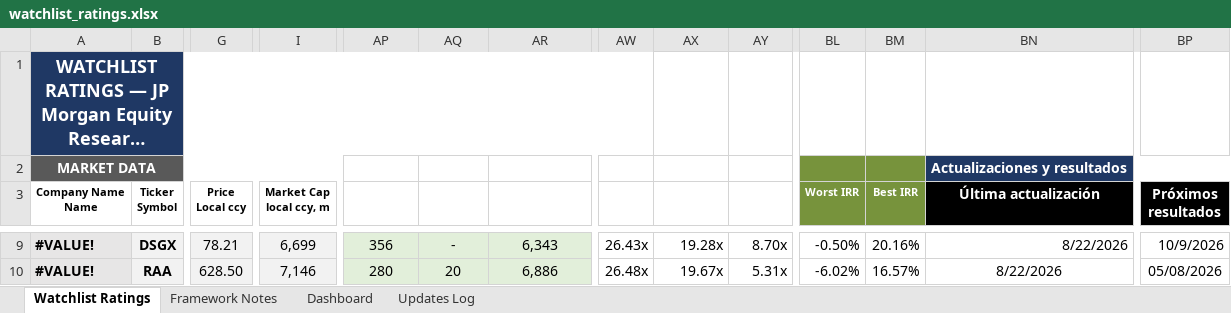
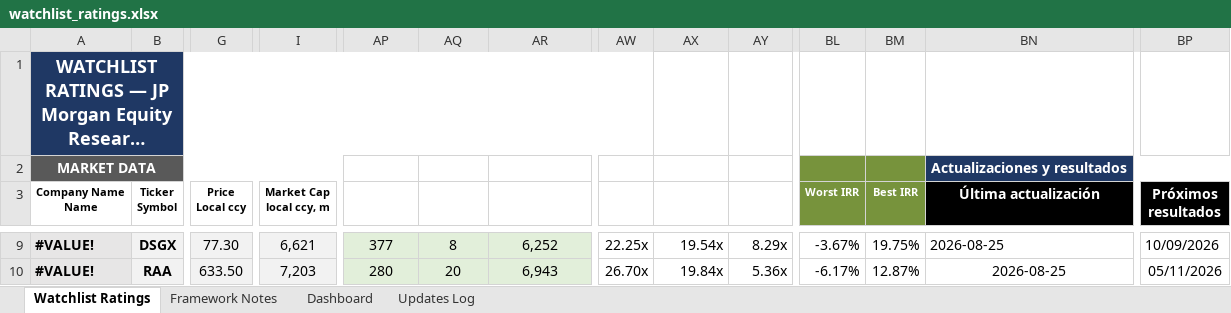
Before and after one commit to boletix/watchlist-dashboard, an Excel workbook: data/raw/watchlist_ratings.xlsx, sheet Watchlist Ratings, drawn as a sheet; only a part is shown, gaps mark what is left out; long unchanged cells end in …; values as stored, in another font and other column widths than the file's, no borders; the diff covers the shown part only; the diff names each change by its address in the sheet, - before the commit and + after, or states it on an @@ line.

```diff
--- a/data/raw/watchlist_ratings.xlsx (sheet Watchlist Ratings)
+++ b/data/raw/watchlist_ratings.xlsx (sheet Watchlist Ratings)
-G9 (Price Local ccy): 78.21
+G9 (Price Local ccy): 77.30
-I9 (Market Cap local ccy, m): 6,699
+I9 (Market Cap local ccy, m): 6,621
-AP9 (Cash & Equivalents): 356
+AP9 (Cash & Equivalents): 377
-AQ9 (Total Debt): -
+AQ9 (Total Debt): 8
-AR9 (Enterprise Value): 6,343
+AR9 (Enterprise Value): 6,252
-AW9 (EV / FCF): 26.43x
+AW9 (EV / FCF): 22.25x
-AX9 (EV / EBITDA): 19.28x
+AX9 (EV / EBITDA): 19.54x
-AY9 (EV / Sales): 8.70x
+AY9 (EV / Sales): 8.29x
-BL9 (Worst IRR): -0.50%
+BL9 (Worst IRR): -3.67%
-BM9 (Best IRR): 20.16%
+BM9 (Best IRR): 19.75%
-BN9:BN10 (Última actualización): 8/22/2026
+BN9:BN10 (Última actualización): 2026-08-25
-BP9 (Próximos resultados): 10/9/2026
+BP9 (Próximos resultados): 10/09/2026
-G10 (Price Local ccy): 628.50
+G10 (Price Local ccy): 633.50
-I10 (Market Cap local ccy, m): 7,146
+I10 (Market Cap local ccy, m): 7,203
-AR10 (Enterprise Value): 6,886
+AR10 (Enterprise Value): 6,943
-AW10 (EV / FCF): 26.48x
+AW10 (EV / FCF): 26.70x
-AX10 (EV / EBITDA): 19.67x
+AX10 (EV / EBITDA): 19.84x
-AY10 (EV / Sales): 5.31x
+AY10 (EV / Sales): 5.36x
-BL10 (Worst IRR): -6.02%
+BL10 (Worst IRR): -6.17%
-BM10 (Best IRR): 16.57%
+BM10 (Best IRR): 12.87%
-BP10 (Próximos resultados): 05/08/2026
+BP10 (Próximos resultados): 05/11/2026
```
Also changed, not shown: 1163 edited cells elsewhere in this sheet, sheet Updates Log, sheet Dashboard, sheet Framework Notes, formulas that keep their value, hidden cells, charts or pictures, 1 other file.
